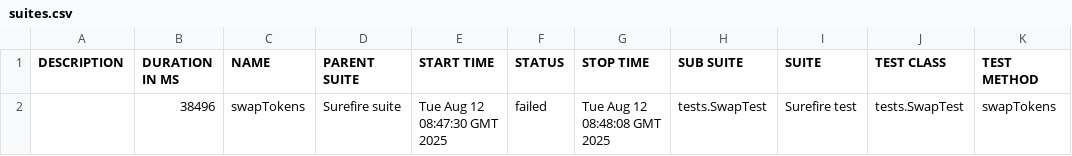
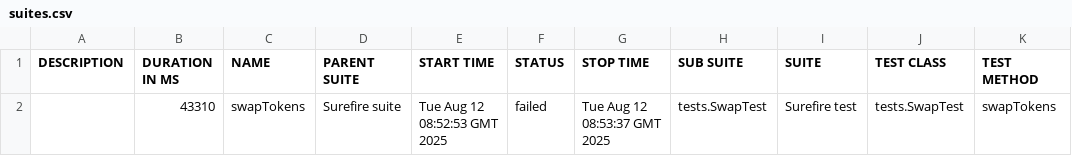
Before and after one commit to Aloshya-QA/AtlantisDEX, a CSV file: 11/data/suites.csv, drawn as a sheet.

```diff
--- a/11/data/suites.csv
+++ b/11/data/suites.csv
@@ -1,2 +1,2 @@
 "DESCRIPTION","DURATION IN MS","NAME","PARENT SUITE","START TIME","STATUS","STOP TIME","SUB SUITE","SUITE","TEST CLASS","TEST METHOD"
-"","38496","swapTokens","Surefire suite","Tue Aug 12 08:47:30 GMT 2025","failed","Tue Aug 12 08:48:08 GMT 2025","tests.SwapTest","Surefire test","tests.SwapTest","swapTokens"
+"","43310","swapTokens","Surefire suite","Tue Aug 12 08:52:53 GMT 2025","failed","Tue Aug 12 08:53:37 GMT 2025","tests.SwapTest","Surefire test","tests.SwapTest","swapTokens"
```
Also changed, not shown: 25 other files.
